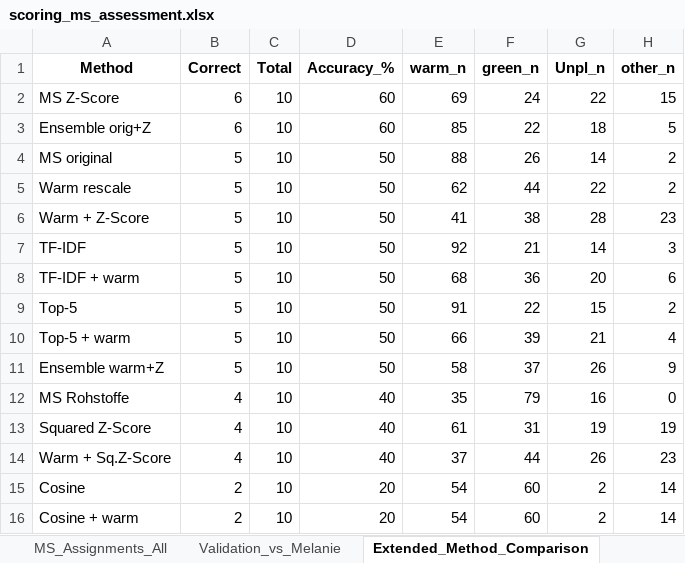
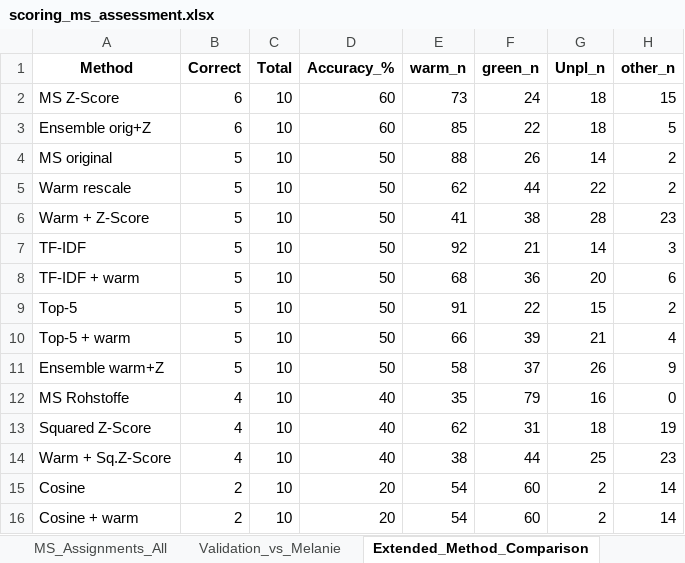
Before and after one commit to fredboneML/Flavour_Agent, an Excel workbook: outputs/scoring_ms_assessment.xlsx, sheet Extended_Method_Comparison, drawn as a sheet; values as stored, in another font and other column widths than the file's, no borders; the diff names each change by its address in the sheet, - before the commit and + after, or states it on an @@ line.

```diff
--- a/outputs/scoring_ms_assessment.xlsx (sheet Extended_Method_Comparison)
+++ b/outputs/scoring_ms_assessment.xlsx (sheet Extended_Method_Comparison)
-E2 (warm_n): 69
+E2 (warm_n): 73
-G2 (Unpl_n): 22
+G2 (Unpl_n): 18
-E13 (warm_n): 61
+E13 (warm_n): 62
-G13 (Unpl_n): 19
+G13 (Unpl_n): 18
-E14 (warm_n): 37
+E14 (warm_n): 38
-G14 (Unpl_n): 26
+G14 (Unpl_n): 25
```
Also changed, not shown: sheet Validation_vs_Melanie, sheet Best_MS_Assignments, sheet MS_Scores_ZScore, sheet MS_Assignments_All, 3 other files.
